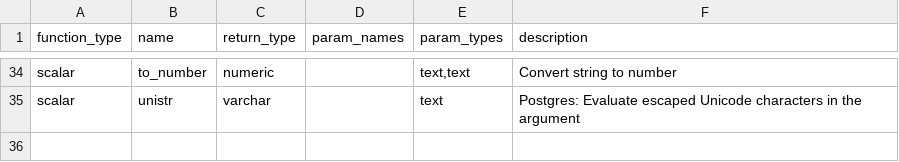
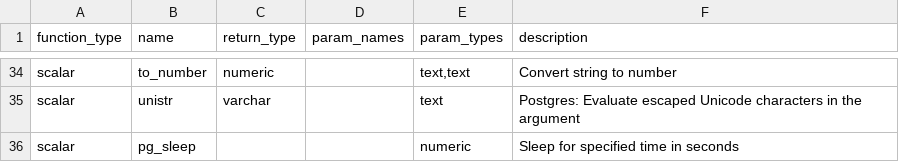
Before and after one commit to Canner/wren-engine, a CSV file: ibis-server/resources/function_list/postgres.csv, drawn as a sheet; only a part is shown, gaps mark what is left out; the diff names each change by its address in the sheet, - before the commit and + after, or states it on an @@ line.

Commit message:
add postgres test

```diff
--- a/ibis-server/resources/function_list/postgres.csv
+++ b/ibis-server/resources/function_list/postgres.csv
+row 36: scalar | pg_sleep |  |  | numeric | Sleep for specified time in seconds
```
Also changed, not shown: 3 other files.
